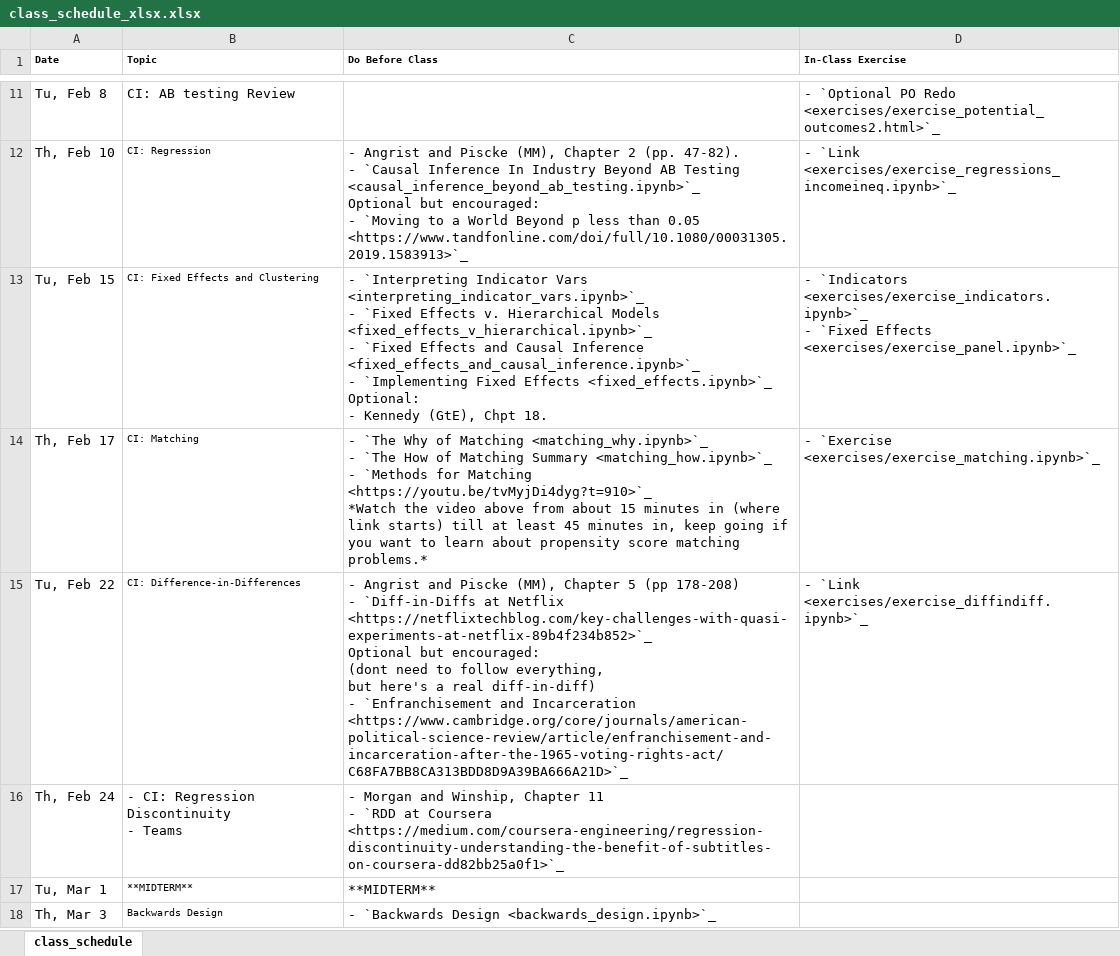
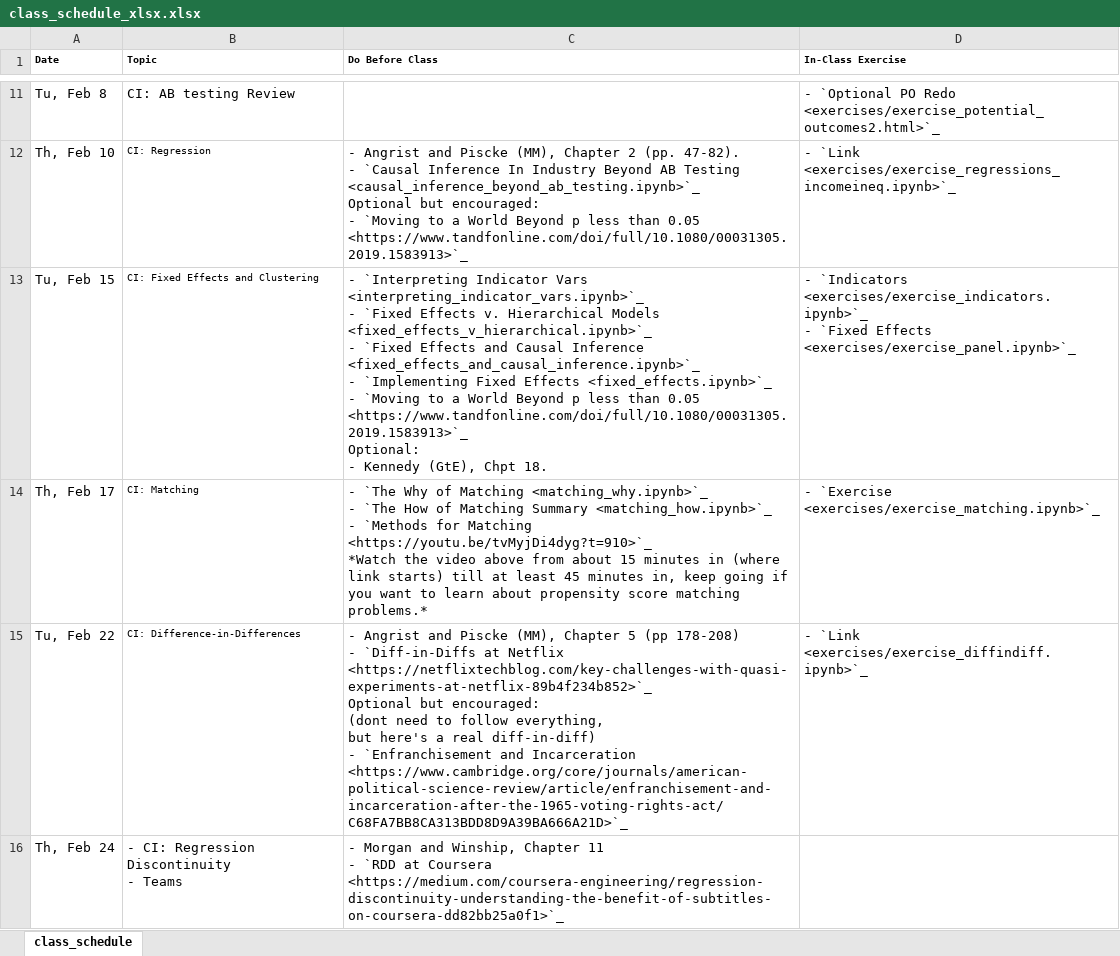
Before and after one commit to nickeubank/unifyingdatascience, an Excel workbook: source/class_schedule_xlsx.xlsx, sheet class_schedule, drawn as a sheet; only a part is shown, gaps mark what is left out; the shorter side is filled out with more unchanged rows; values as stored, in another font and other column widths than the file's, no borders; ↵ is a line break in a cell; the diff names each change by its address in the sheet, - before the commit and + after, or states it on an @@ line.

Commit message:
update exercise link

```diff
--- a/source/class_schedule_xlsx.xlsx (sheet class_schedule)
+++ b/source/class_schedule_xlsx.xlsx (sheet class_schedule)
-C13 (Do Before Class): …Effects <fixed_effects.ipynb>`_ ↵ Optional: ↵ -…
+C13 (Do Before Class): …Effects <fixed_effects.ipynb>`_ ↵ - `Moving to a World Beyond p less than 0.05 <https://www.tandfonline.com/doi/full/10.1080/00031305.2019.1583913>`_ ↵ Optional: ↵ -…
```
Also changed, not shown: 13 other files.
